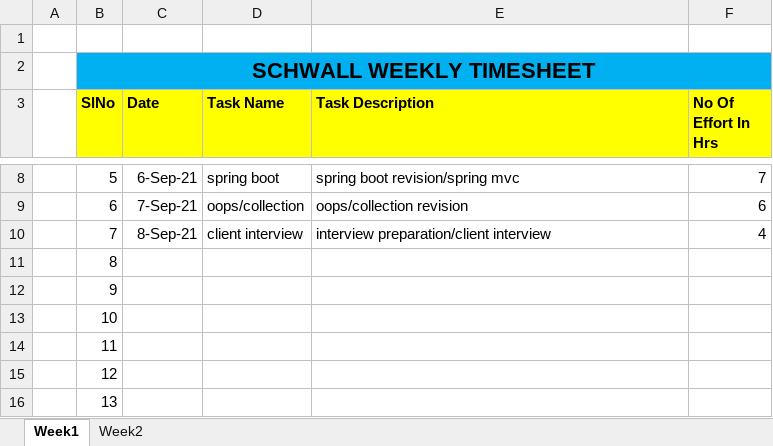
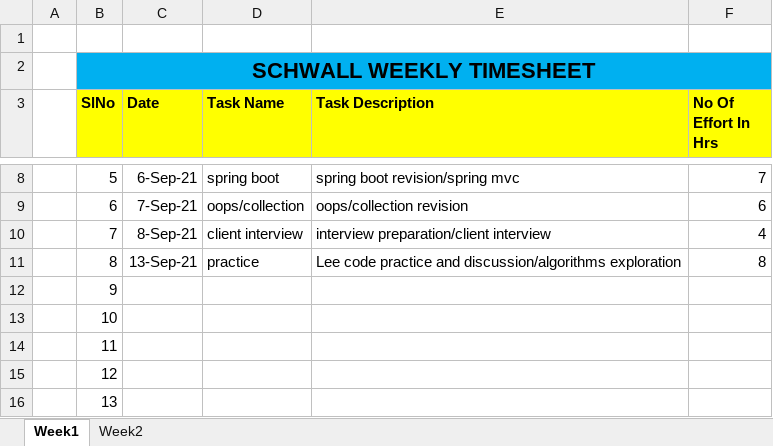
Before and after one commit to Surge-Technology/JavaTraining-Batch1, an Excel workbook: Saranya/Timesheet/Schwall_TraineeName_Timesheet_Sep_2021.xlsx, sheet Week1, drawn as a sheet; only a part is shown, gaps mark what is left out; values as stored, in another font and other column widths than the file's, no borders; the diff names each change by its address in the sheet, - before the commit and + after, or states it on an @@ line.

Commit message:
time sheet

```diff
--- a/Saranya/Timesheet/Schwall_TraineeName_Timesheet_Sep_2021.xlsx (sheet Week1)
+++ b/Saranya/Timesheet/Schwall_TraineeName_Timesheet_Sep_2021.xlsx (sheet Week1)
-C11 (Date): (empty)
+C11 (Date): 13-Sep-21
-D11 (Task Name): (empty)
+D11 (Task Name): practice
-E11 (Task Description): (empty)
+E11 (Task Description): Lee code practice and discussion/algorithms exploration
-F11 (No Of Effort In Hrs): (empty)
+F11 (No Of Effort In Hrs): 8
```
